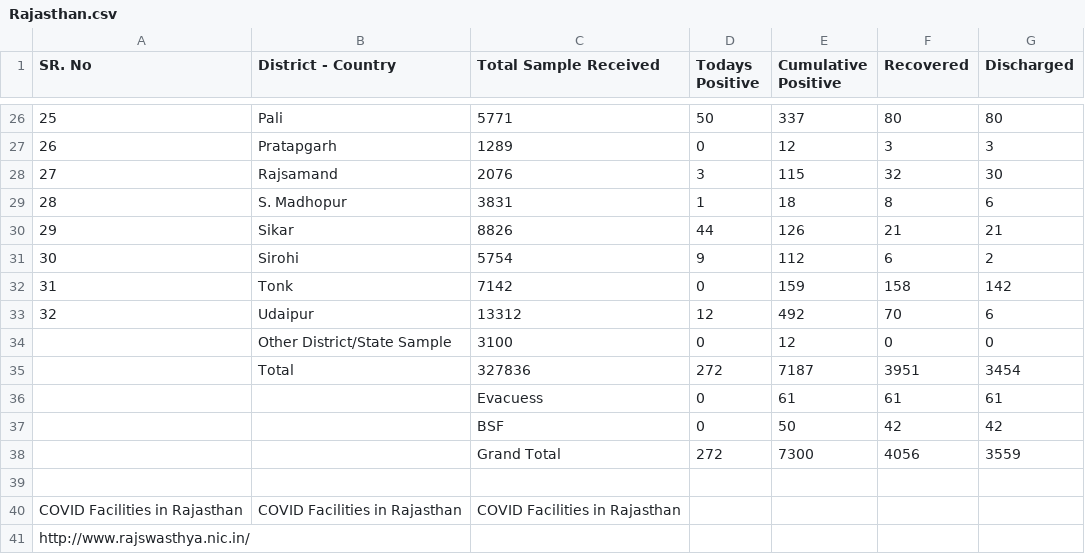
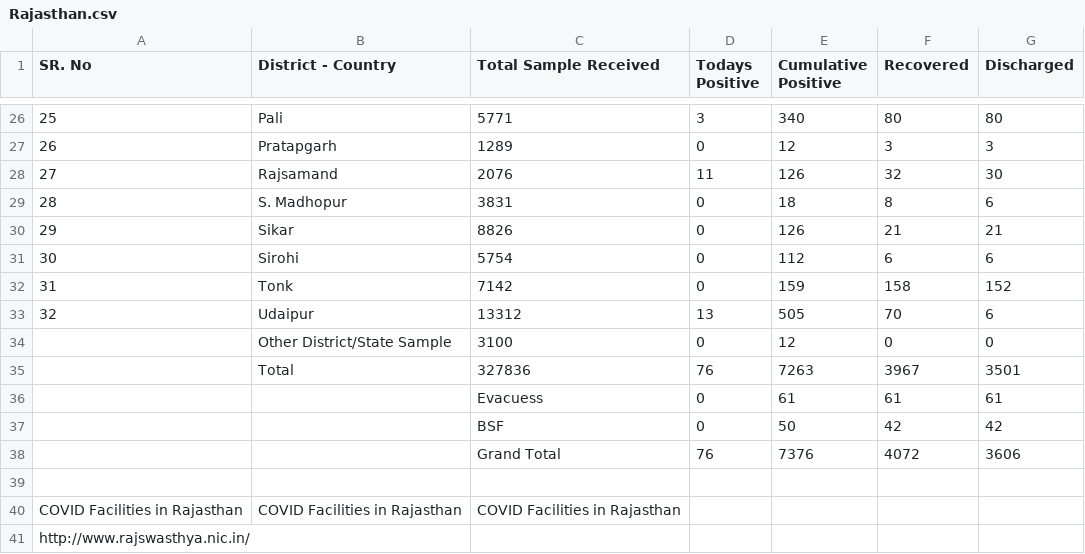
Before and after one commit to bee-rickey/webScraper, a CSV file: data/26_May_2020/Rajasthan.csv, drawn as a sheet; only a part is shown, gaps mark what is left out; the diff covers the shown part only.

```diff
--- a/data/26_May_2020/Rajasthan.csv
+++ b/data/26_May_2020/Rajasthan.csv
@@ -26,14 +26,14 @@ SR. No, District - Country,Total Sample Received,Todays Positive,Cumulative Posi
-25,Pali,5771,50,337,80,80
+25,Pali,5771,3,340,80,80
 26,Pratapgarh,1289,0,12,3,3
-27,Rajsamand,2076,3,115,32,30
-28,S. Madhopur,3831,1,18,8,6
-29,Sikar,8826,44,126,21,21
-30,Sirohi,5754,9,112,6,2
-31,Tonk,7142,0,159,158,142
-32,Udaipur,13312,12,492,70,6
+27,Rajsamand,2076,11,126,32,30
+28,S. Madhopur,3831,0,18,8,6
+29,Sikar,8826,0,126,21,21
+30,Sirohi,5754,0,112,6,6
+31,Tonk,7142,0,159,158,152
+32,Udaipur,13312,13,505,70,6
 ,Other District/State Sample,3100,0,12,0,0
-,Total,327836,272,7187,3951,3454
+,Total,327836,76,7263,3967,3501
 ,,Evacuess,0,61,61,61
 ,,BSF,0,50,42,42
-,,Grand Total,272,7300,4056,3559
+,,Grand Total,76,7376,4072,3606
 
```
Also changed, not shown: 31 edited cells elsewhere in this file.
